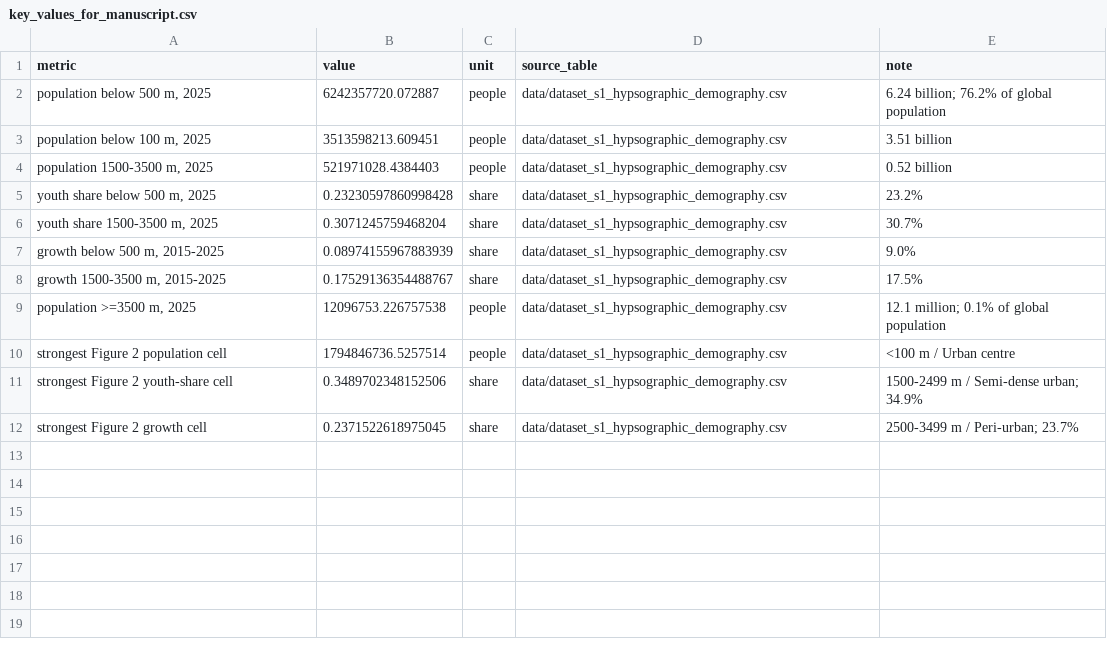
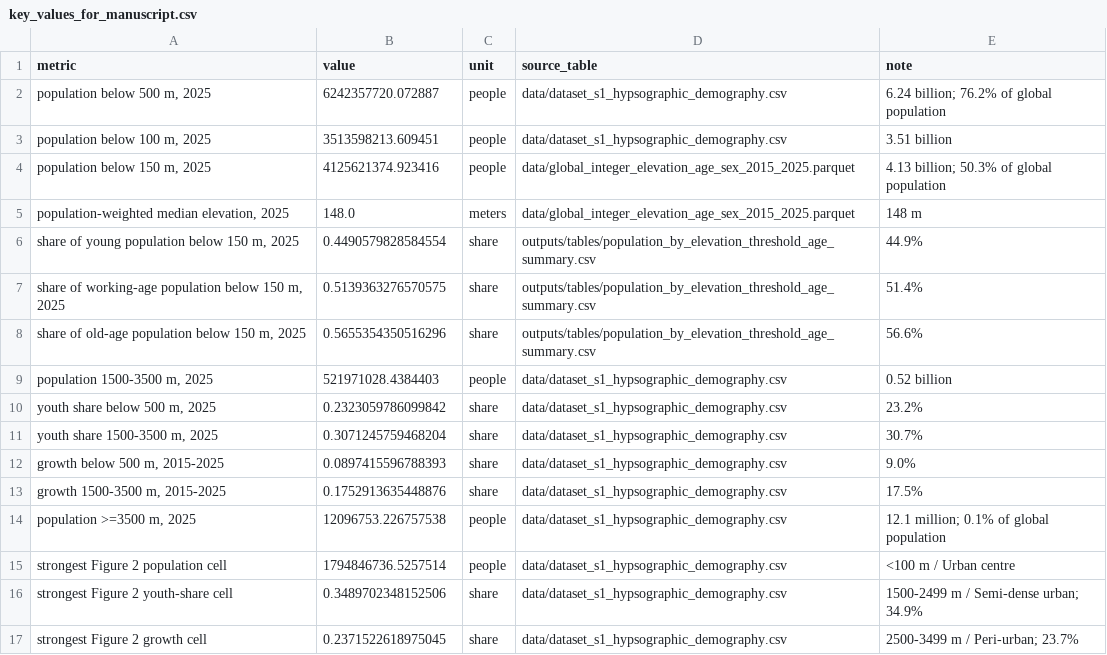
Before and after one commit to zimmermaps/hypsographic_demography, a CSV file: outputs/tables/key_values_for_manuscript.csv, drawn as a sheet.

```diff
--- a/outputs/tables/key_values_for_manuscript.csv
+++ b/outputs/tables/key_values_for_manuscript.csv
@@ -3,7 +3,12 @@ metric,value,unit,source_table,note
 "population below 100 m, 2025",3513598213.609451,people,data/dataset_s1_hypsographic_demography.csv,3.51 billion
+"population below 150 m, 2025",4125621374.923416,people,data/global_integer_elevation_age_sex_2015_2025.parquet,4.13 billion; 50.3% of global population
+"population-weighted median elevation, 2025",148.0,meters,data/global_integer_elevation_age_sex_2015_2025.parquet,148 m
+"share of young population below 150 m, 2025",0.4490579828584554,share,outputs/tables/population_by_elevation_threshold_age_summary.csv,44.9%
+"share of working-age population below 150 m, 2025",0.5139363276570575,share,outputs/tables/population_by_elevation_threshold_age_summary.csv,51.4%
+"share of old-age population below 150 m, 2025",0.5655354350516296,share,outputs/tables/population_by_elevation_threshold_age_summary.csv,56.6%
 "population 1500-3500 m, 2025",521971028.4384403,people,data/dataset_s1_hypsographic_demography.csv,0.52 billion
-"youth share below 500 m, 2025",0.23230597860998428,share,data/dataset_s1_hypsographic_demography.csv,23.2%
+"youth share below 500 m, 2025",0.2323059786099842,share,data/dataset_s1_hypsographic_demography.csv,23.2%
 "youth share 1500-3500 m, 2025",0.3071245759468204,share,data/dataset_s1_hypsographic_demography.csv,30.7%
-"growth below 500 m, 2015-2025",0.08974155967883939,share,data/dataset_s1_hypsographic_demography.csv,9.0%
-"growth 1500-3500 m, 2015-2025",0.17529136354488767,share,data/dataset_s1_hypsographic_demography.csv,17.5%
+"growth below 500 m, 2015-2025",0.0897415596788393,share,data/dataset_s1_hypsographic_demography.csv,9.0%
+"growth 1500-3500 m, 2015-2025",0.1752913635448876,share,data/dataset_s1_hypsographic_demography.csv,17.5%
 "population >=3500 m, 2025",12096753.226757538,people,data/dataset_s1_hypsographic_demography.csv,12.1 million; 0.1% of global population
```
Also changed, not shown: outputs/supplementary/dataset_s1/dataset_s1_key_manuscript_values.csv, 23 other files.
